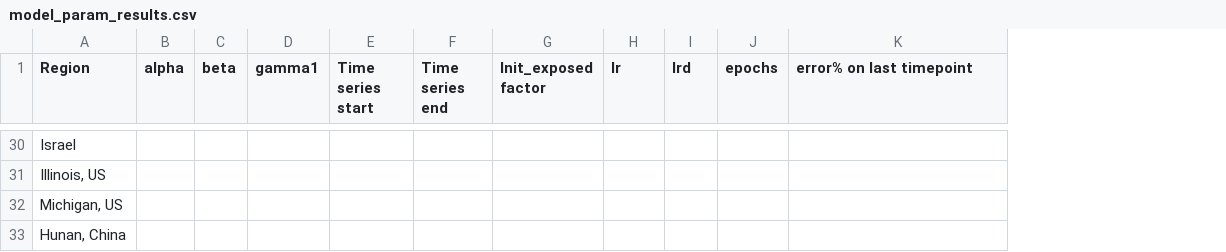
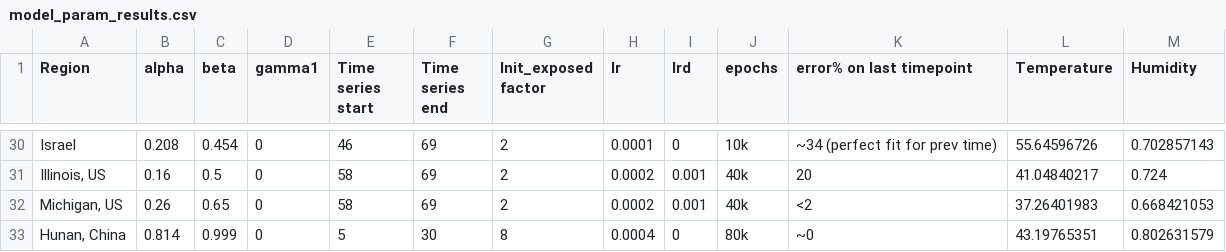
Before and after one commit to y1singh/Coronavirus-Weather-Modelling, a CSV file: data/model_param_results.csv, drawn as a sheet; only a part is shown, gaps mark what is left out; the diff covers the shown part only; the diff names each change by its address in the sheet, - before the commit and + after, or states it on an @@ line.

```diff
--- a/data/model_param_results.csv
+++ b/data/model_param_results.csv
+column L (Temperature), rows 30-33: 55.64596726 | 41.04840217 | 37.26401983 | 43.19765351
+column M (Humidity), rows 30-33: 0.702857143 | 0.724 | 0.668421053 | 0.802631579
-B30 (alpha): (empty)
+B30 (alpha): 0.208
-C30 (beta): (empty)
+C30 (beta): 0.454
-D30:D33 (gamma1): (empty)
+D30:D33 (gamma1): 0
-E30 (Time series start): (empty)
+E30 (Time series start): 46
-F30:F32 (Time series end): (empty)
+F30:F32 (Time series end): 69
-G30:G32 (Init_exposed factor): (empty)
+G30:G32 (Init_exposed factor): 2
-H30 (lr): (empty)
+H30 (lr): 0.0001
-I30 (lrd): (empty)
+I30 (lrd): 0
-J30 (epochs): (empty)
+J30 (epochs): 10k
-K30 (error% on last timepoint): (empty)
+K30 (error% on last timepoint): ~34 (perfect fit for prev time)
-B31 (alpha): (empty)
+B31 (alpha): 0.16
-C31 (beta): (empty)
+C31 (beta): 0.5
-E31:E32 (Time series start): (empty)
+E31:E32 (Time series start): 58
-H31:H32 (lr): (empty)
+H31:H32 (lr): 0.0002
-I31:I32 (lrd): (empty)
+I31:I32 (lrd): 0.001
-J31:J32 (epochs): (empty)
+J31:J32 (epochs): 40k
-K31 (error% on last timepoint): (empty)
+K31 (error% on last timepoint): 20
-B32 (alpha): (empty)
+B32 (alpha): 0.26
-C32 (beta): (empty)
+C32 (beta): 0.65
-K32 (error% on last timepoint): (empty)
+K32 (error% on last timepoint): <2
-B33 (alpha): (empty)
+B33 (alpha): 0.814
-C33 (beta): (empty)
+C33 (beta): 0.999
-E33 (Time series start): (empty)
+E33 (Time series start): 5
-F33 (Time series end): (empty)
+F33 (Time series end): 30
-G33 (Init_exposed factor): (empty)
+G33 (Init_exposed factor): 8
-H33 (lr): (empty)
+H33 (lr): 0.0004
-I33 (lrd): (empty)
+I33 (lrd): 0
-J33 (epochs): (empty)
+J33 (epochs): 80k
-K33 (error% on last timepoint): (empty)
+K33 (error% on last timepoint): ~0
```
Also changed, not shown: 1 added row, 1 removed row and 109 edited cells elsewhere in this file, 3 other files.
